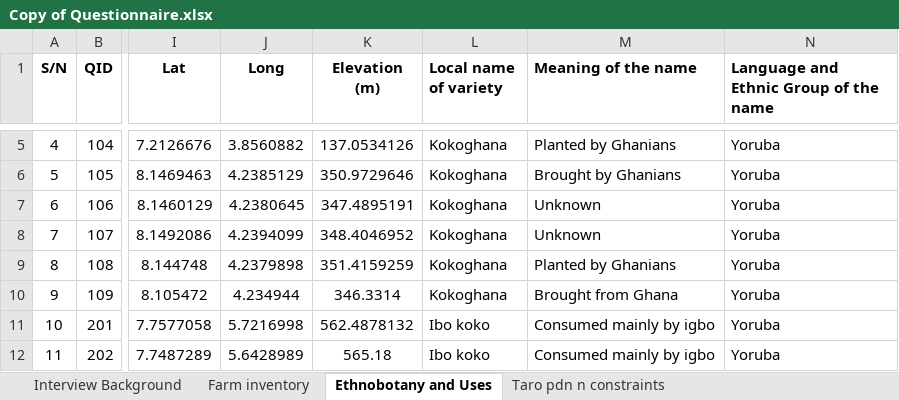
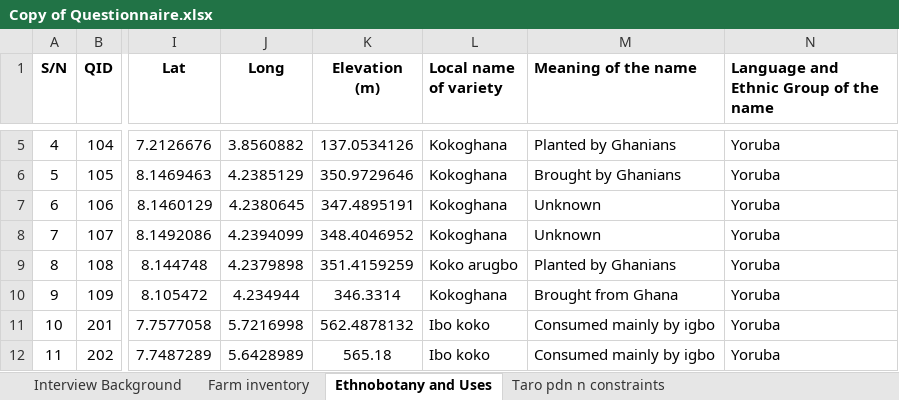
Before and after one commit to BB1464/Office-Hour, an Excel workbook: Data/Copy of Questionnaire.xlsx, sheet Ethnobotany and Uses, drawn as a sheet; only a part is shown, gaps mark what is left out; values as stored, in another font and other column widths than the file's, no borders; the diff names each change by its address in the sheet, - before the commit and + after, or states it on an @@ line.

```diff
--- a/Data/Copy of Questionnaire.xlsx (sheet Ethnobotany and Uses)
+++ b/Data/Copy of Questionnaire.xlsx (sheet Ethnobotany and Uses)
-L9 (Local name of variety): Kokoghana
+L9 (Local name of variety): Koko arugbo
```
Also changed, not shown: sheet Interview Background, 3 other files.
